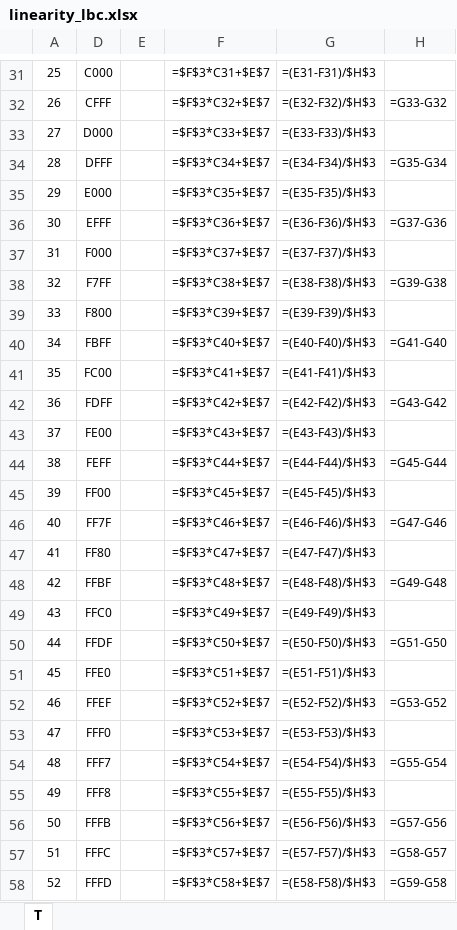
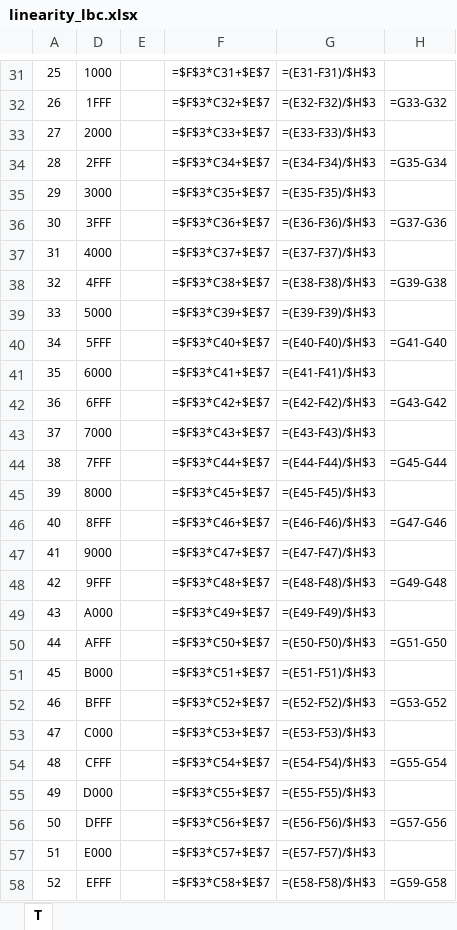
Before and after one commit to eijikushino/ontoku, an Excel workbook: template/linearity_lbc.xlsx, sheet T, drawn as a sheet; only a part is shown, gaps mark what is left out; values as stored, in another font and other column widths than the file's, no borders; formulas without a stored value are shown as written; charts and pictures and conditional formats not drawn; the diff covers the shown part only; the diff names each change by its address in the sheet, - before the commit and + after, or states it on an @@ line.

```diff
--- a/template/linearity_lbc.xlsx (sheet T)
+++ b/template/linearity_lbc.xlsx (sheet T)
-D31: C000
+D31: 1000
-D32: CFFF
+D32: 1FFF
-D33: D000
+D33: 2000
-D34: DFFF
+D34: 2FFF
-D35: E000
+D35: 3000
-D36: EFFF
+D36: 3FFF
-D37: F000
+D37: 4000
-D38: F7FF
+D38: 4FFF
-D39: F800
+D39: 5000
-D40: FBFF
+D40: 5FFF
-D41: FC00
+D41: 6000
-D42: FDFF
+D42: 6FFF
-D43: FE00
+D43: 7000
-D44: FEFF
+D44: 7FFF
-D45: FF00
+D45: 8000
-D46: FF7F
+D46: 8FFF
-D47: FF80
+D47: 9000
-D48: FFBF
+D48: 9FFF
-D49: FFC0
+D49: A000
-D50: FFDF
+D50: AFFF
-D51: FFE0
+D51: B000
-D52: FFEF
+D52: BFFF
-D53: FFF0
+D53: C000
-D54: FFF7
+D54: CFFF
-D55: FFF8
+D55: D000
-D56: FFFB
+D56: DFFF
-D57: FFFC
+D57: E000
-H57: =G58-G57
+H57: (empty)
-D58: FFFD
+D58: EFFF
```
Also changed, not shown: 30 edited cells elsewhere in this sheet, hidden cells, charts or pictures, 5 other files.
